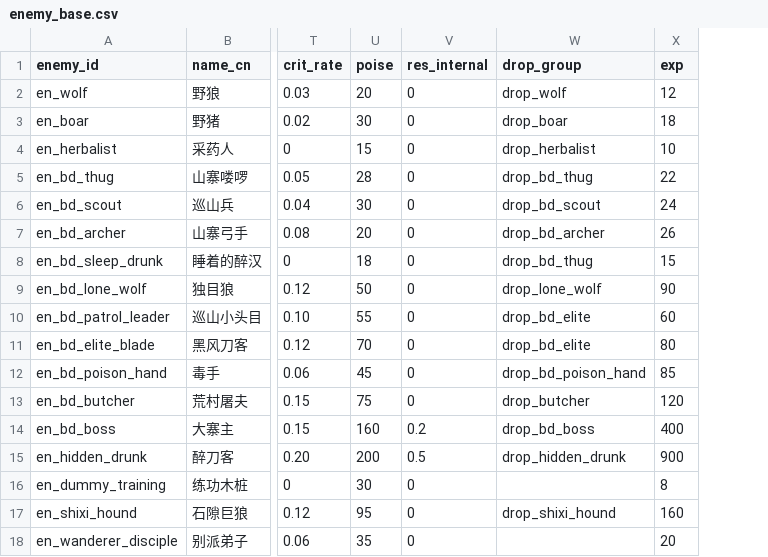
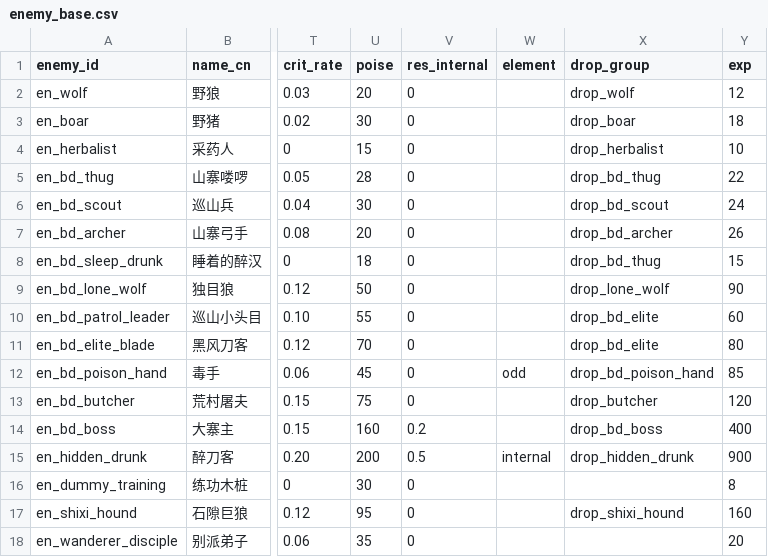
Before and after one commit to qianzhuqing/lunhui, a CSV file: data/tables/enemy_base.csv, drawn as a sheet; only a part is shown, gaps mark what is left out; the diff names each change by its address in the sheet, - before the commit and + after, or states it on an @@ line.

```diff
--- a/data/tables/enemy_base.csv
+++ b/data/tables/enemy_base.csv
+column W (element), rows 12-15: odd |  |  | internal
```
Also changed, not shown: docs/dev/模块对接表.csv, docs/dev/验证清单.csv, 14 other files.
